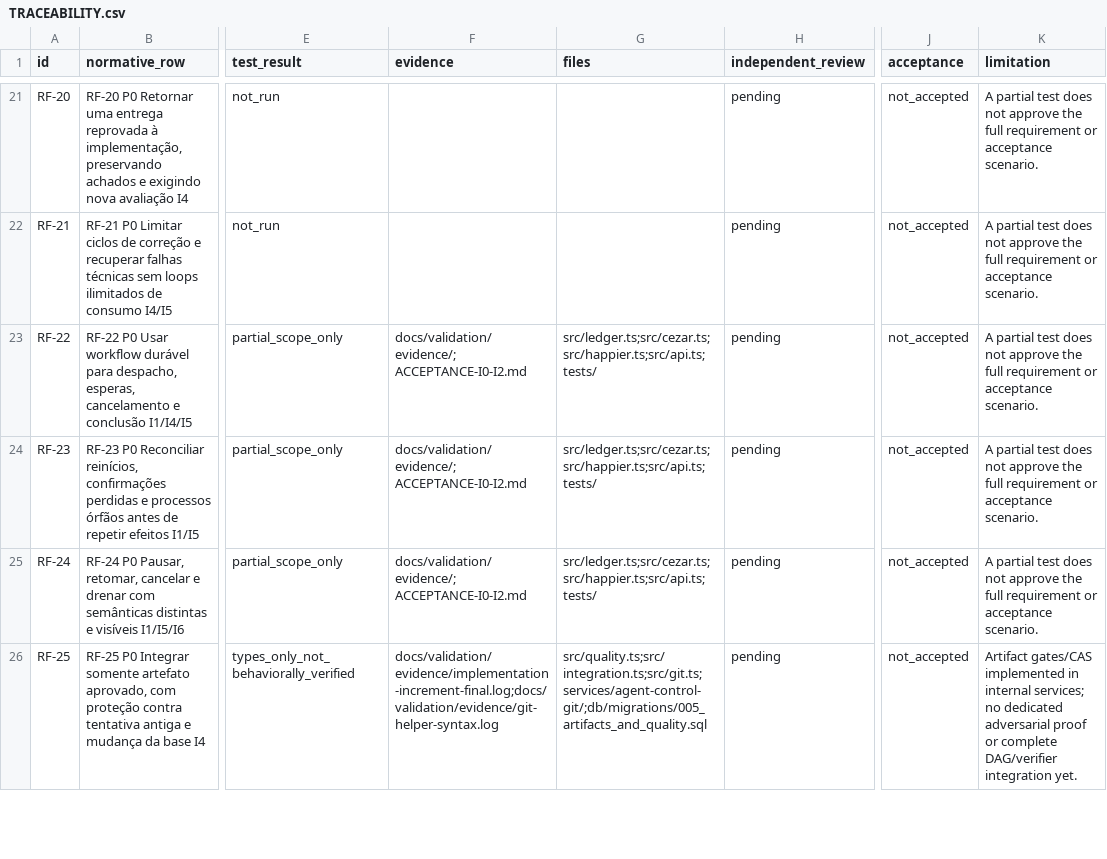
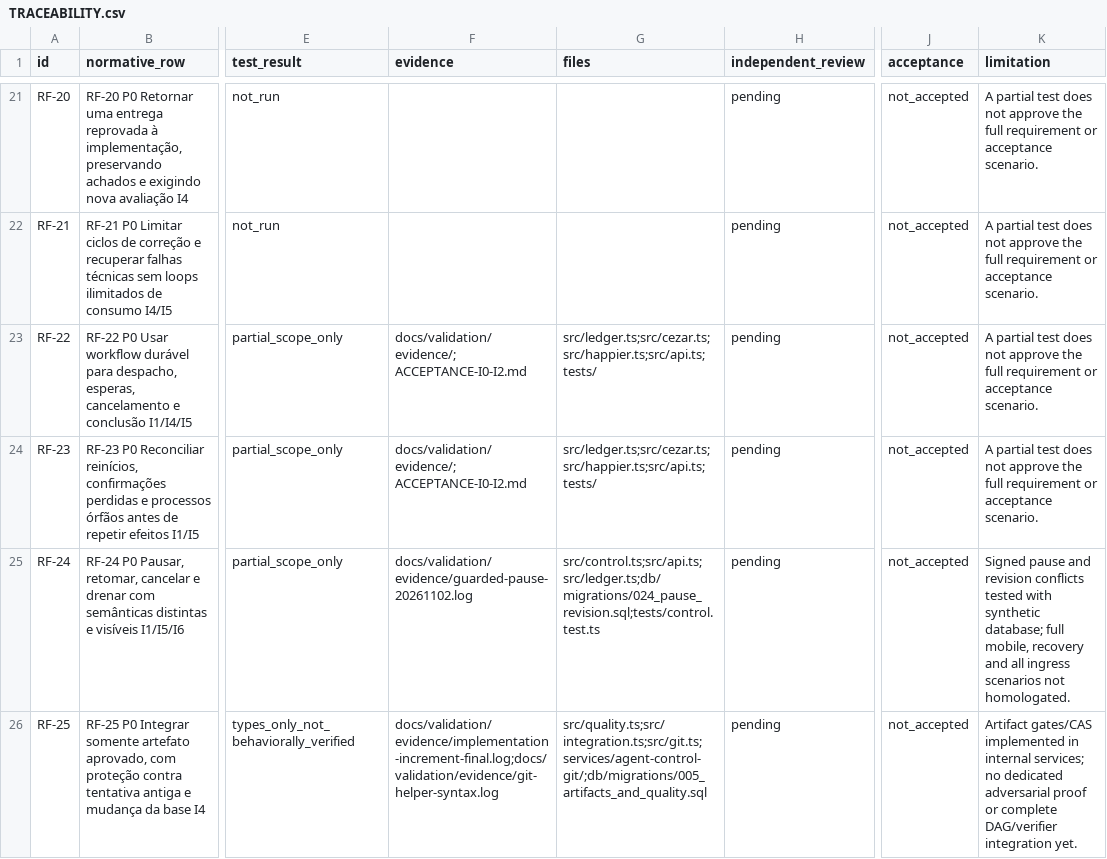
Before and after one commit to TavaresEnok/Agent-control, a CSV file: docs/validation/TRACEABILITY.csv, drawn as a sheet; only a part is shown, gaps mark what is left out; the diff covers the shown part only; the diff names each change by its address in the sheet, - before the commit and + after, or states it on an @@ line.

Commit message:
Add signed versioned pause controls and usage view

```diff
--- a/docs/validation/TRACEABILITY.csv
+++ b/docs/validation/TRACEABILITY.csv
-F25 (evidence): docs/validation/evidence/; ACCEPTANCE-I0-I2.md
+F25 (evidence): docs/validation/evidence/guarded-pause-20261102.log
-G25 (files): src/ledger.ts;src/cezar.ts;src/happier.ts;src/api.ts;tests/
+G25 (files): src/control.ts;src/api.ts;src/ledger.ts;db/migrations/024_pause_revision.sql;tests/control.test.ts
-K25 (limitation): A partial test does not approve the full requirement or acceptance scenario.
+K25 (limitation): Signed pause and revision conflicts tested with synthetic database; full mobile, recovery and all ingress scenarios not homologated.
```
Also changed, not shown: 18 edited cells elsewhere in this file, 24 other files.
